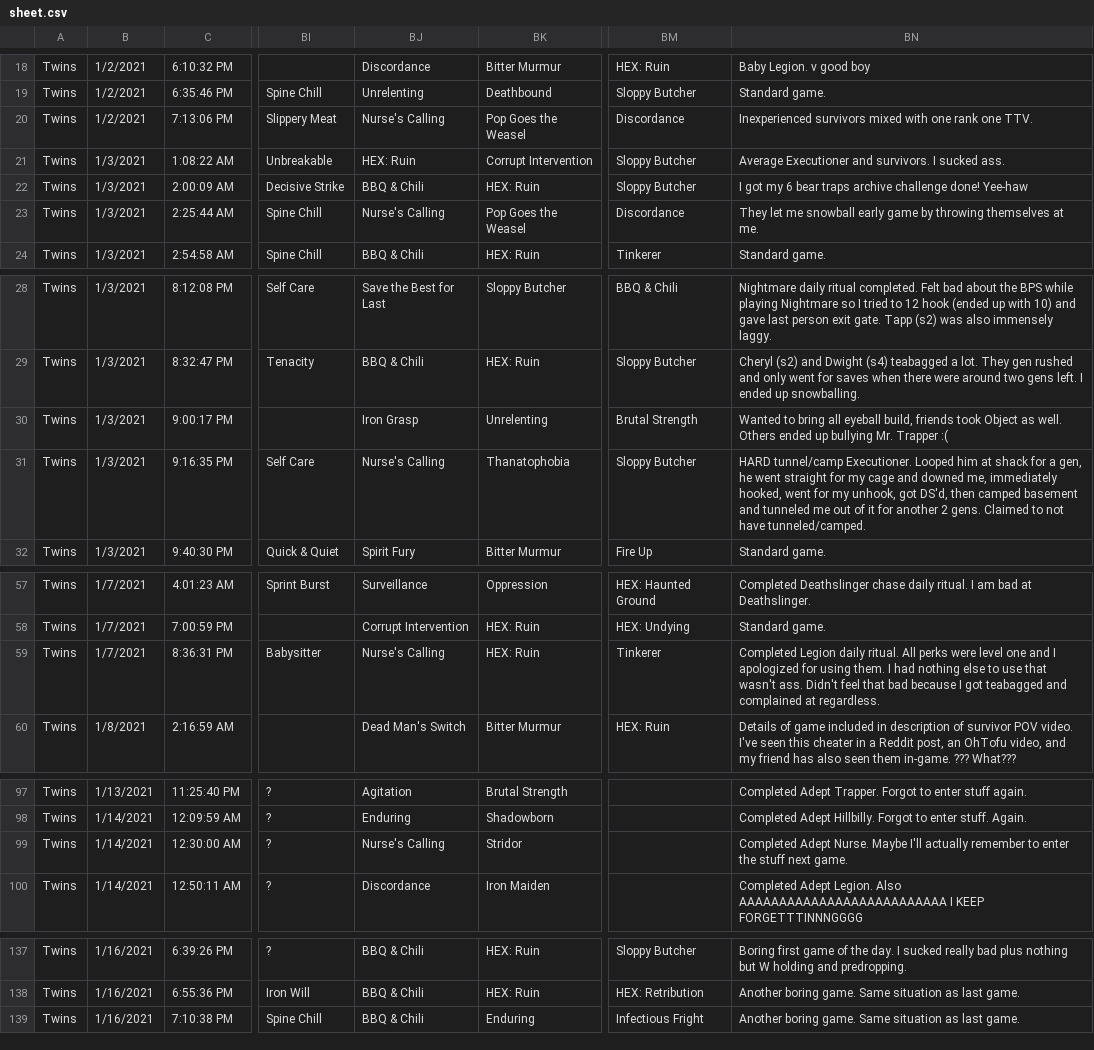
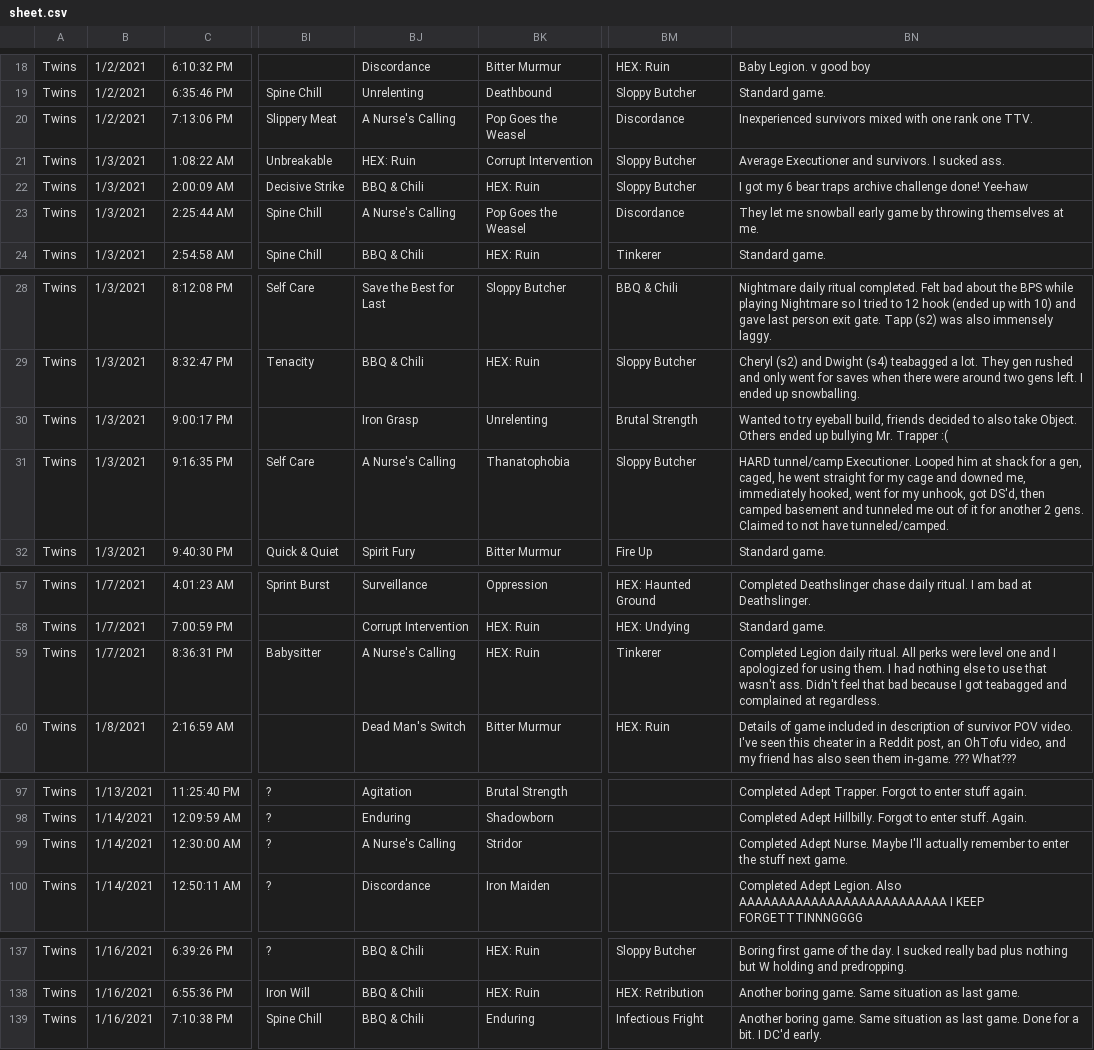
Before and after one commit to Knilax/DbD-Game-Sheet-Data-Processor, a CSV file: sheet.csv, drawn as a sheet; only a part is shown, gaps mark what is left out; the diff covers the shown part only; the diff names each change by its address in the sheet, - before the commit and + after, or states it on an @@ line.

```diff
--- a/sheet.csv
+++ b/sheet.csv
-BJ20: Nurse's Calling
+BJ20: A Nurse's Calling
-BJ23: Nurse's Calling
+BJ23: A Nurse's Calling
-BN30: Wanted to bring all eyeball build, friends took Object as well. Others ended…
+BN30: Wanted to try eyeball build, friends decided to also take Object. Others ended…
-BJ31: Nurse's Calling
+BJ31: A Nurse's Calling
-BN31: …a gen, he went…
+BN31: …a gen, caged, he went…
-BJ59: Nurse's Calling
+BJ59: A Nurse's Calling
-BJ99: Nurse's Calling
+BJ99: A Nurse's Calling
-BN139: …last game.
+BN139: …last game. Done for a bit. I DC'd early.
```
Also changed, not shown: 11 edited cells elsewhere in this file, 6 other files.
